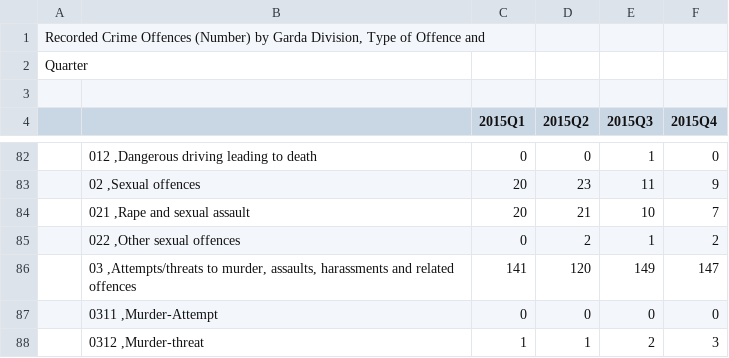
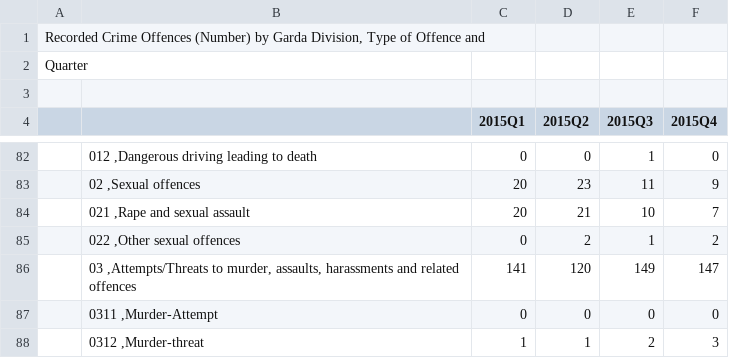
Before and after one commit to josh905/Daita, a CSV file: app/src/main/java/daita/daita/csv/CrimeRates.csv, drawn as a sheet; only a part is shown, gaps mark what is left out.

Commit message:
Yearly crime rates added

```diff
--- a/app/src/main/java/daita/daita/csv/CrimeRates.csv
+++ b/app/src/main/java/daita/daita/csv/CrimeRates.csv
@@ -85,3 +85,3 @@
 " ","022 ,Other sexual offences",0,2,1,2
-" ","03 ,Attempts/threats to murder, assaults, harassments and related offences",141,120,149,147
+" ","03 ,Attempts/Threats to murder, assaults, harassments and related offences",141,120,149,147
 " ","0311 ,Murder-Attempt",0,0,0,0
```
